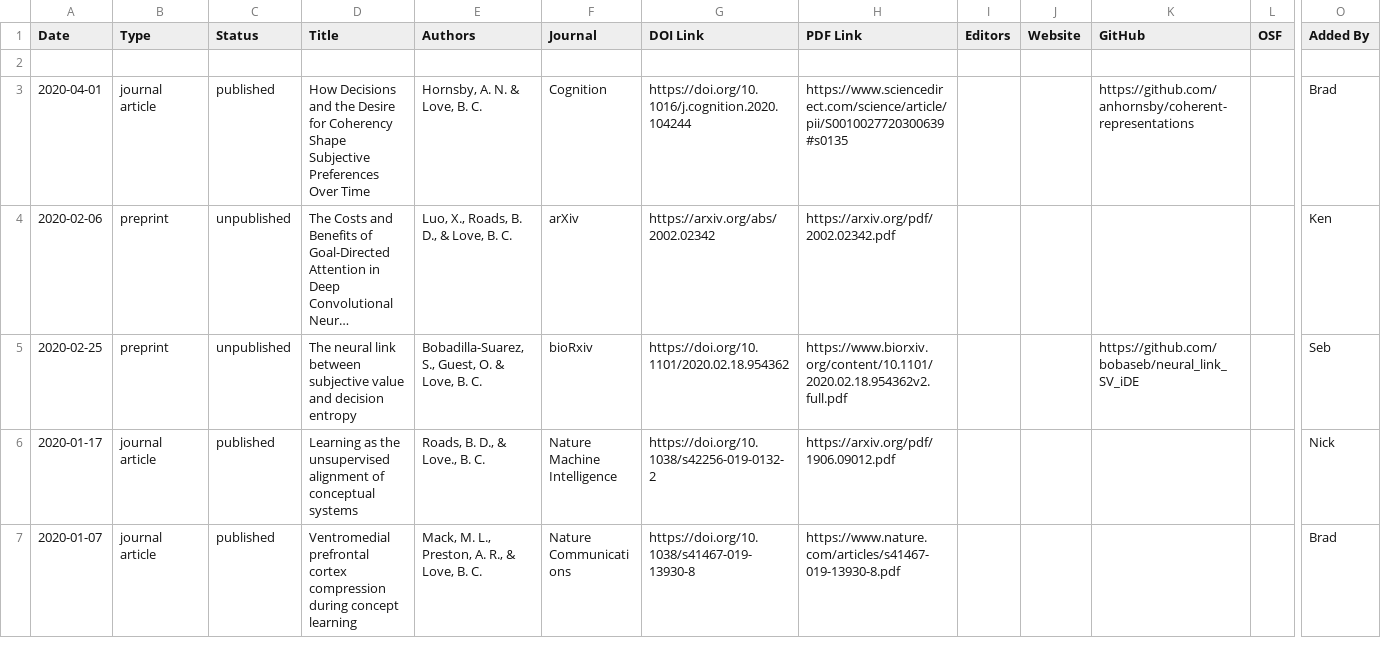
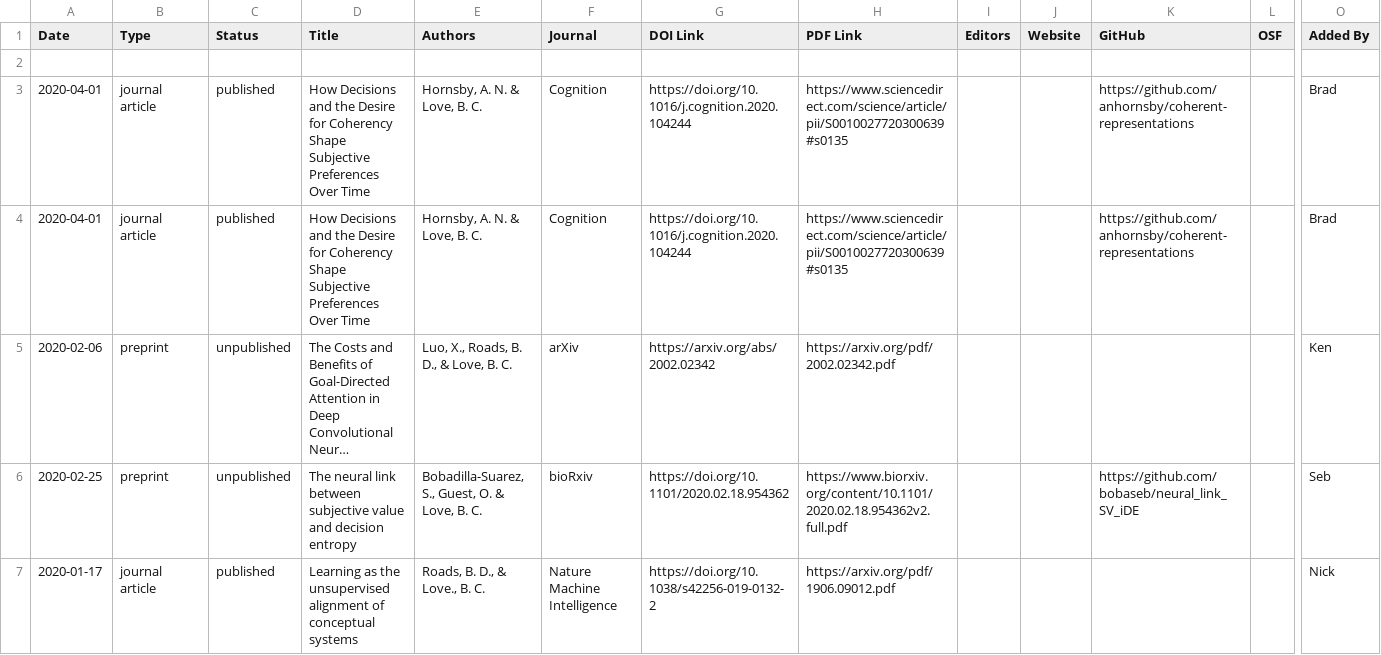
Before and after one commit to lovebc/lovebc.github.io, a CSV file: _data/outputs.csv, drawn as a sheet; only a part is shown, gaps mark what is left out; the shorter side is filled out with more unchanged rows; long unchanged cells end in …; rows hold the shown columns only; the diff names each change by its address in the sheet, - before the commit and + after, or states it on an @@ line.

Commit message:
Update outputs.csv

```diff
--- a/_data/outputs.csv
+++ b/_data/outputs.csv
+row 4: 2020-04-01 | journal article | published | How Decisions and the Desire for Coherency Shape Subjective Preferences Over Time | Hornsby, A. N. & Love, B. C. | Cognition | https://doi.org/10.1016/j.cognition.2020.104244 | https://www.sciencedirect.com/science/article/pii/S0010027720300639#s0135 |  |  | https://github.com/anhornsby/coherent-representations |  | Brad
```
